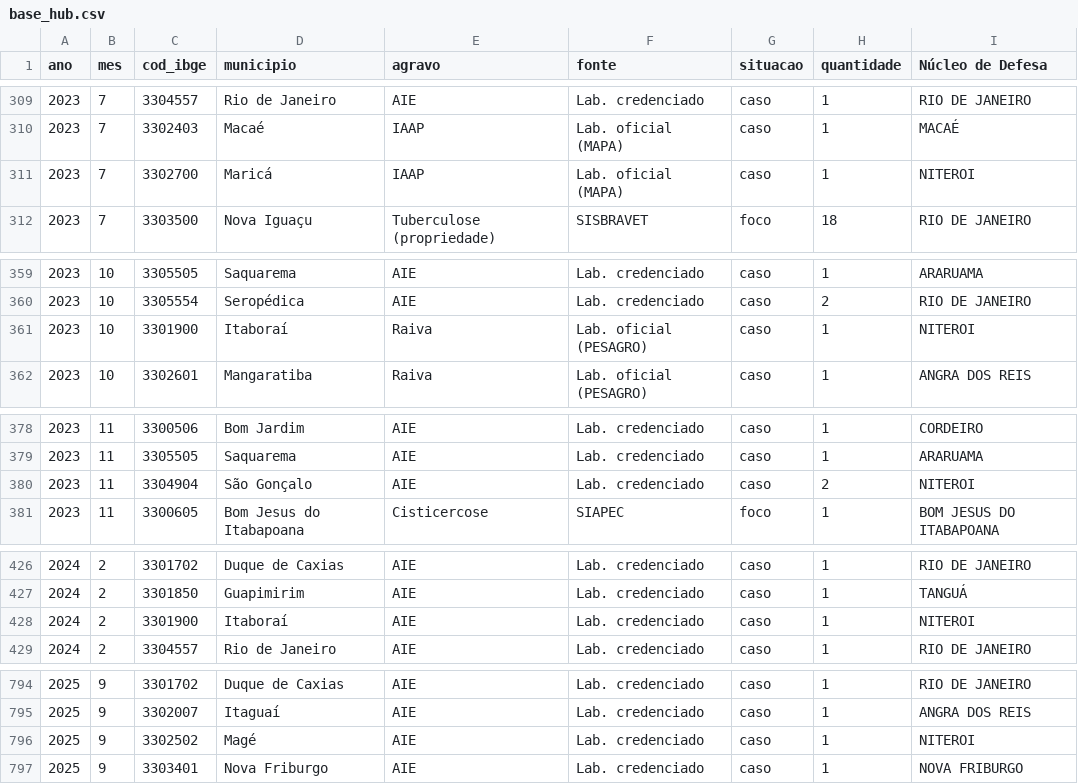
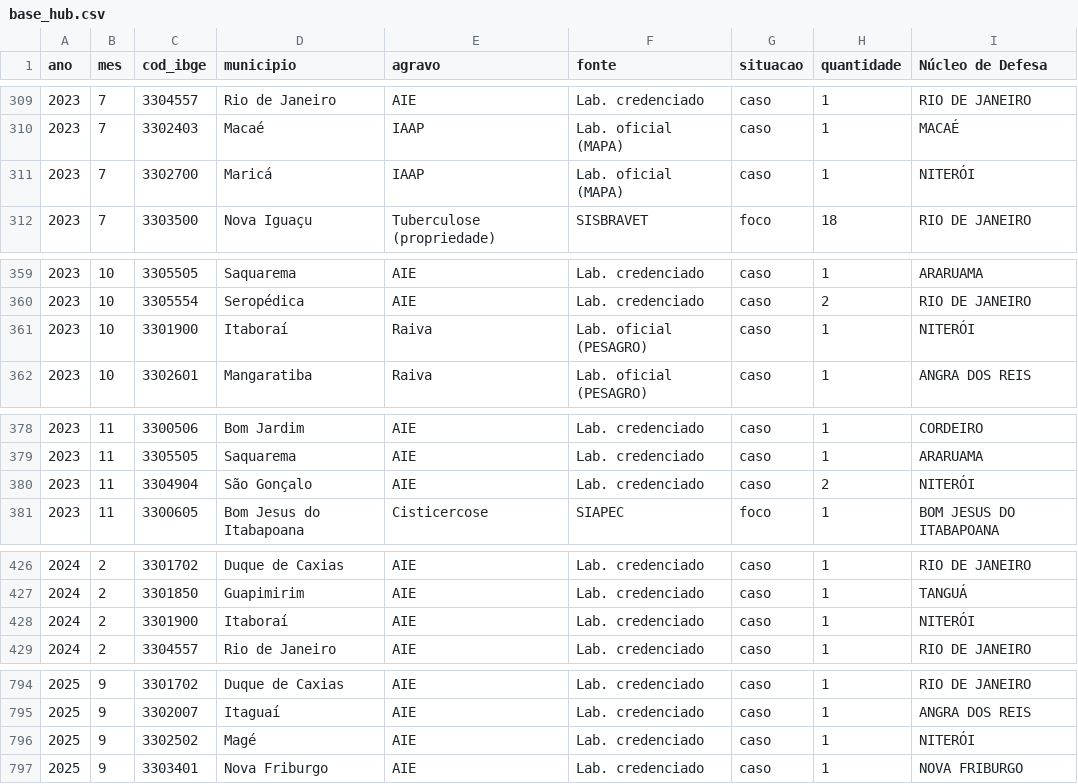
Before and after one commit to apoiocdsa/Boletim-Geoepidemiologico-SEAPPADI-RJ, a CSV file: base_hub.csv, drawn as a sheet; only a part is shown, gaps mark what is left out; the diff covers the shown part only; the diff names each change by its address in the sheet, - before the commit and + after, or states it on an @@ line.

```diff
--- a/base_hub.csv
+++ b/base_hub.csv
-I311 (Núcleo de Defesa): NITEROI
+I311 (Núcleo de Defesa): NITERÓI
-I361 (Núcleo de Defesa): NITEROI
+I361 (Núcleo de Defesa): NITERÓI
-I380 (Núcleo de Defesa): NITEROI
+I380 (Núcleo de Defesa): NITERÓI
-I428 (Núcleo de Defesa): NITEROI
+I428 (Núcleo de Defesa): NITERÓI
-I796 (Núcleo de Defesa): NITEROI
+I796 (Núcleo de Defesa): NITERÓI
```
Also changed, not shown: 14 edited cells elsewhere in this file.
